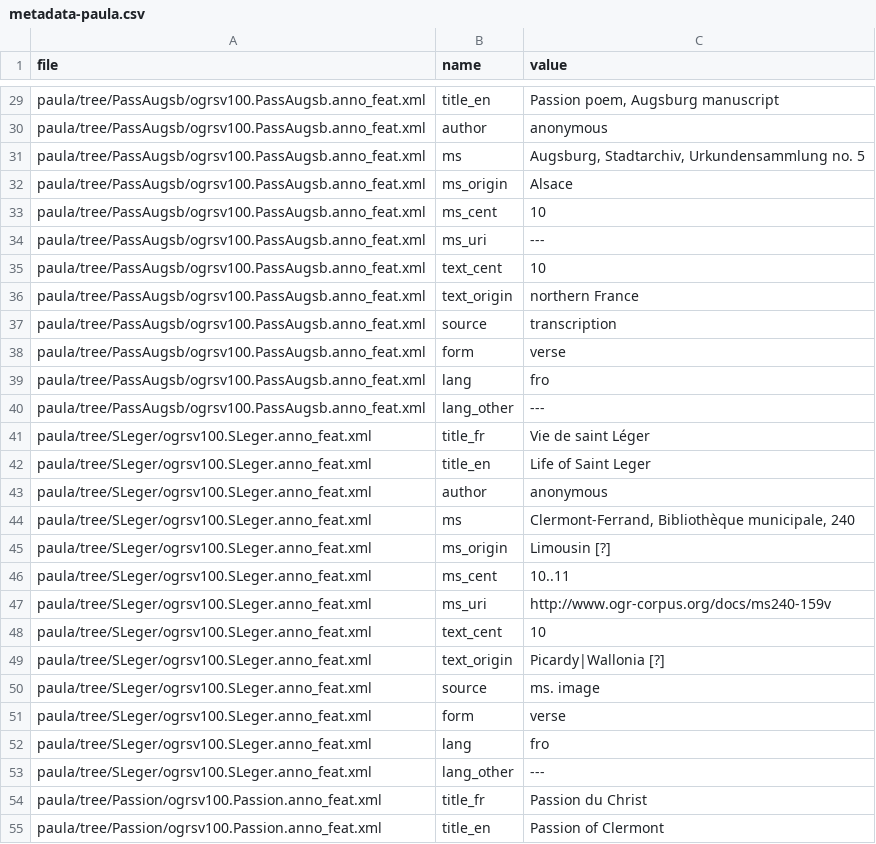
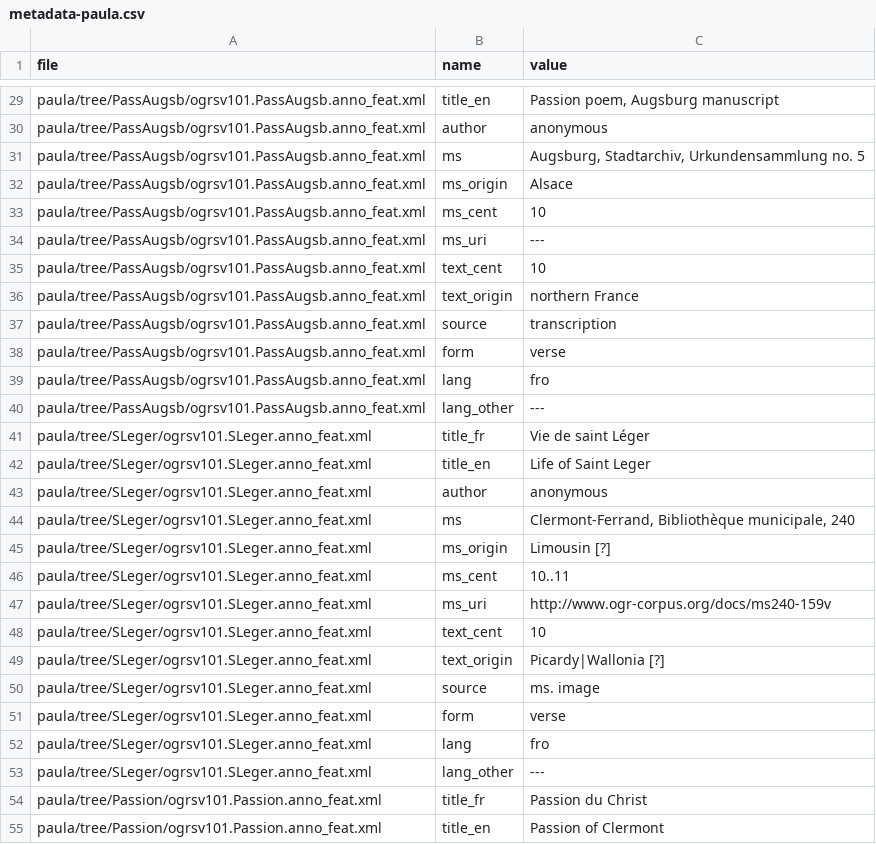
Before and after one commit to rainsfordtm/ogr, a CSV file: src-sylver/doc/metadata-paula.csv, drawn as a sheet; only a part is shown, gaps mark what is left out; the diff covers the shown part only; the diff names each change by its address in the sheet, - before the commit and + after, or states it on an @@ line.

```diff
--- a/src-sylver/doc/metadata-paula.csv
+++ b/src-sylver/doc/metadata-paula.csv
-A29:A40 (file): paula/tree/PassAugsb/ogrsv100.PassAugsb.anno_feat.xml
+A29:A40 (file): paula/tree/PassAugsb/ogrsv101.PassAugsb.anno_feat.xml
-A41:A53 (file): paula/tree/SLeger/ogrsv100.SLeger.anno_feat.xml
+A41:A53 (file): paula/tree/SLeger/ogrsv101.SLeger.anno_feat.xml
-A54:A55 (file): paula/tree/Passion/ogrsv100.Passion.anno_feat.xml
+A54:A55 (file): paula/tree/Passion/ogrsv101.Passion.anno_feat.xml
```
Also changed, not shown: 173 edited cells elsewhere in this file, 6 other files.
